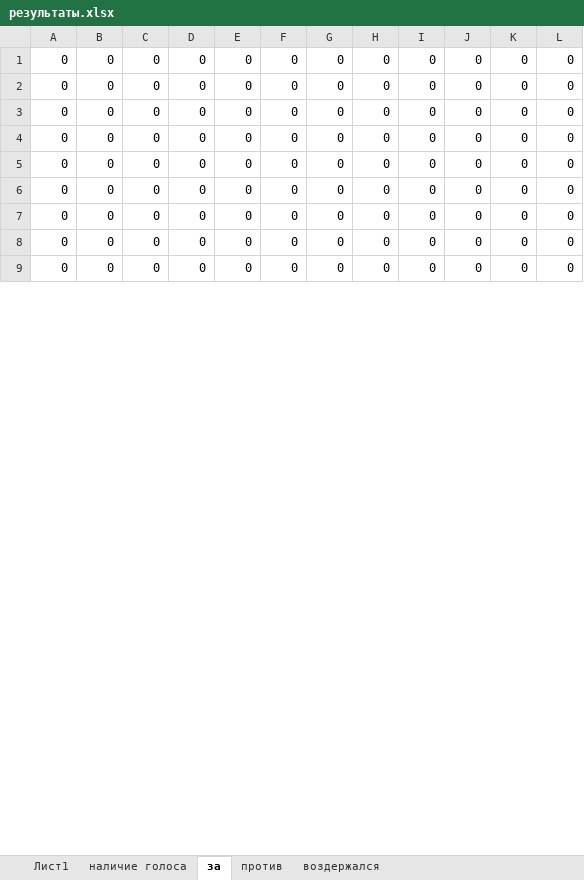
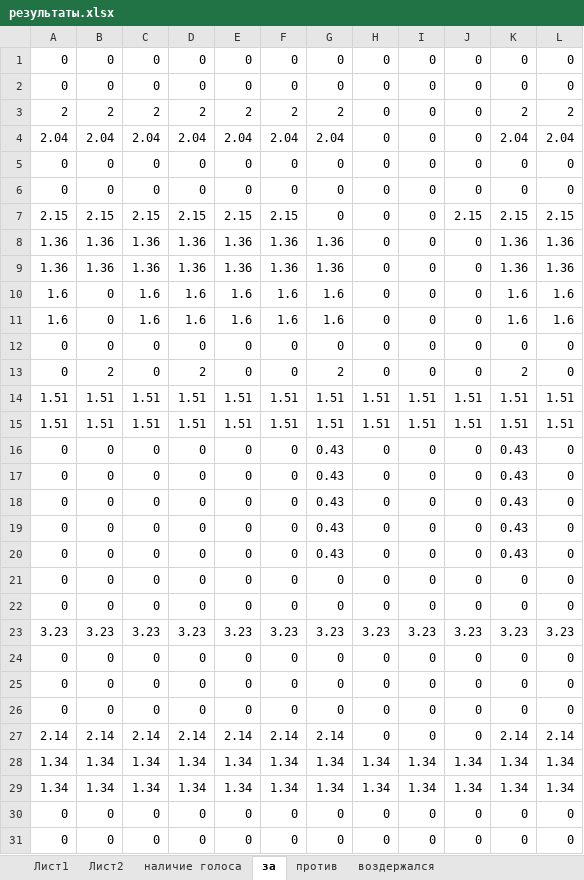
Before and after one commit to comargo/valpark18, an Excel workbook: результаты.xlsx, sheet за, drawn as a sheet; only a part is shown; the shorter side is filled out with more unchanged rows; values as stored, in another font and other column widths than the file's, no borders; the diff covers the shown part only; the diff names each change by its address in the sheet, - before the commit and + after, or states it on an @@ line.

```diff
--- a/результаты.xlsx (sheet за)
+++ b/результаты.xlsx (sheet за)
+sheet tab: Лист2
+row 3: 2 | 2 | 2 | 2 | 2 | 2 | 2 | 0 | 0 | 0 | 2 | 2
+row 4: 2.04 | 2.04 | 2.04 | 2.04 | 2.04 | 2.04 | 2.04 | 0 | 0 | 0 | 2.04 | 2.04
@@ row 10 moved to row 5: 0 @@
@@ row 11 moved to row 6: 0 @@
+row 7: 2.15 | 2.15 | 2.15 | 2.15 | 2.15 | 2.15 | 0 | 0 | 0 | 2.15 | 2.15 | 2.15
+row 8: 1.36 | 1.36 | 1.36 | 1.36 | 1.36 | 1.36 | 1.36 | 0 | 0 | 0 | 1.36 | 1.36
+row 9: 1.36 | 1.36 | 1.36 | 1.36 | 1.36 | 1.36 | 1.36 | 0 | 0 | 0 | 1.36 | 1.36
+row 10: 1.6 | 0 | 1.6 | 1.6 | 1.6 | 1.6 | 1.6 | 0 | 0 | 0 | 1.6 | 1.6
+row 11: 1.6 | 0 | 1.6 | 1.6 | 1.6 | 1.6 | 1.6 | 0 | 0 | 0 | 1.6 | 1.6
+row 14: 1.51 | 1.51 | 1.51 | 1.51 | 1.51 | 1.51 | 1.51 | 1.51 | 1.51 | 1.51 | 1.51 | 1.51
+row 15: 1.51 | 1.51 | 1.51 | 1.51 | 1.51 | 1.51 | 1.51 | 1.51 | 1.51 | 1.51 | 1.51 | 1.51
+row 16: 0 | 0 | 0 | 0 | 0 | 0 | 0.43 | 0 | 0 | 0 | 0.43 | 0
+row 17: 0 | 0 | 0 | 0 | 0 | 0 | 0.43 | 0 | 0 | 0 | 0.43 | 0
+row 18: 0 | 0 | 0 | 0 | 0 | 0 | 0.43 | 0 | 0 | 0 | 0.43 | 0
+row 19: 0 | 0 | 0 | 0 | 0 | 0 | 0.43 | 0 | 0 | 0 | 0.43 | 0
+row 20: 0 | 0 | 0 | 0 | 0 | 0 | 0.43 | 0 | 0 | 0 | 0.43 | 0
@@ row 14 moved to row 21: 0 @@
@@ row 15 moved to row 22: 0 @@
+row 23: 3.23 | 3.23 | 3.23 | 3.23 | 3.23 | 3.23 | 3.23 | 3.23 | 3.23 | 3.23 | 3.23 | 3.23
@@ row 16 moved to row 24: 0 @@
@@ row 17 moved to row 25: 0 @@
@@ row 18 moved to row 26: 0 @@
+row 27: 2.14 | 2.14 | 2.14 | 2.14 | 2.14 | 2.14 | 2.14 | 0 | 0 | 0 | 2.14 | 2.14
+row 28: 1.34 | 1.34 | 1.34 | 1.34 | 1.34 | 1.34 | 1.34 | 1.34 | 1.34 | 1.34 | 1.34 | 1.34
+row 29: 1.34 | 1.34 | 1.34 | 1.34 | 1.34 | 1.34 | 1.34 | 1.34 | 1.34 | 1.34 | 1.34 | 1.34
```
Also changed, not shown: 4 added rows and 22 removed rows elsewhere in this sheet, sheet наличие голоса, sheet Лист1, sheet против, sheet воздержался, formulas that keep their value, hidden cells.
